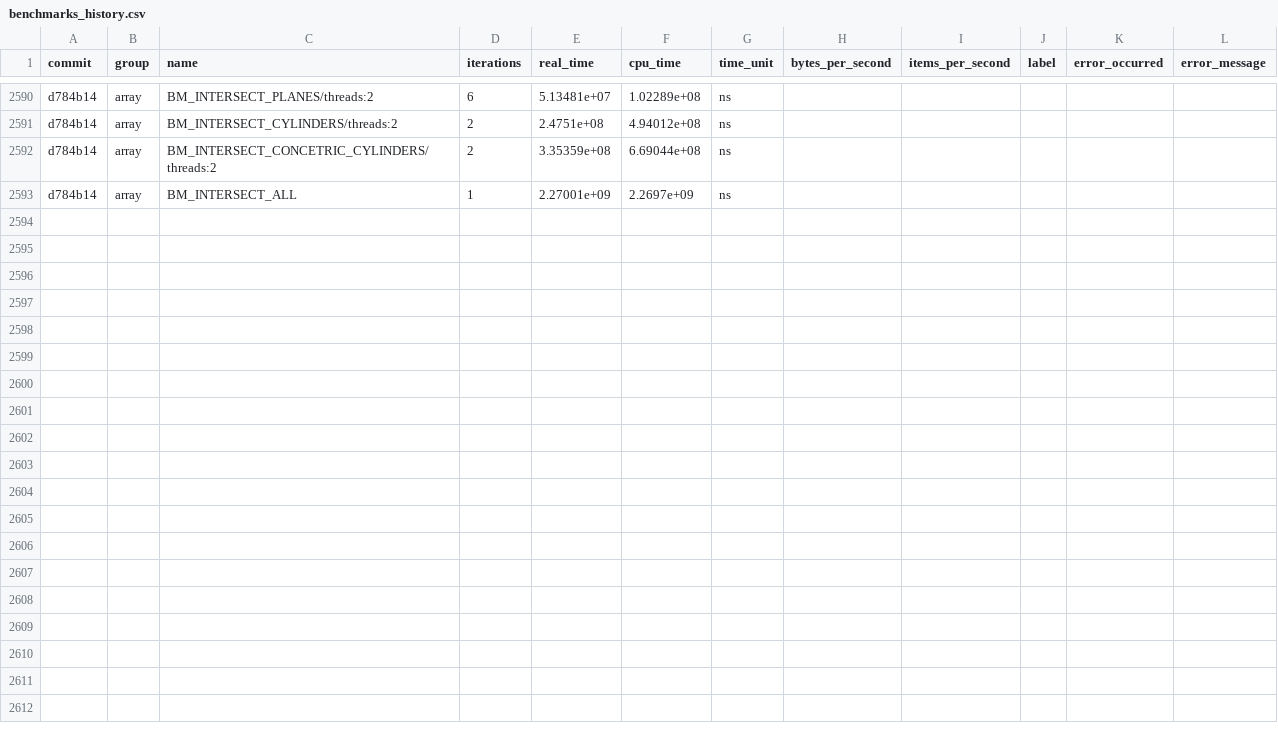
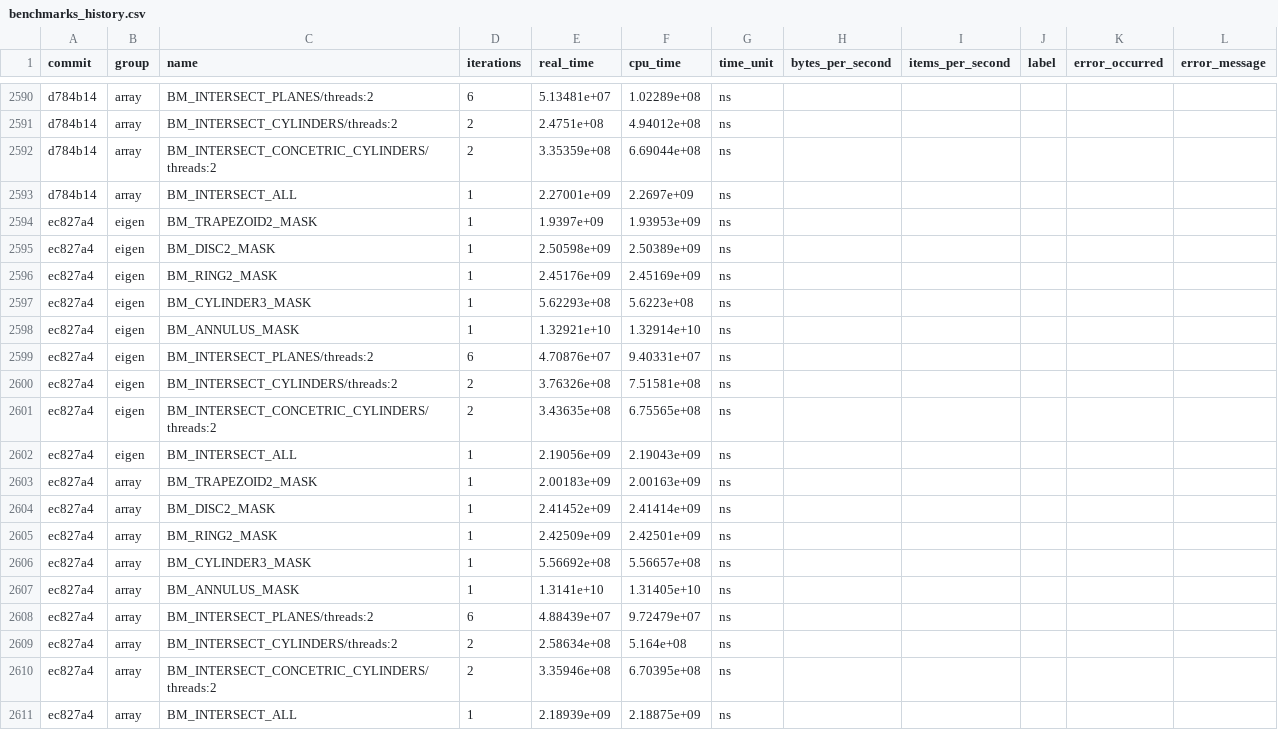
Before and after one commit to acts-project/detray, a CSV file: archive/benchmarks/benchmarks_history.csv, drawn as a sheet; only a part is shown, gaps mark what is left out; the diff names each change by its address in the sheet, - before the commit and + after, or states it on an @@ line.

```diff
--- a/archive/benchmarks/benchmarks_history.csv
+++ b/archive/benchmarks/benchmarks_history.csv
+row 2594: ec827a4 | eigen | BM_TRAPEZOID2_MASK | 1 | 1.9397e+09 | 1.93953e+09 | ns
+row 2595: ec827a4 | eigen | BM_DISC2_MASK | 1 | 2.50598e+09 | 2.50389e+09 | ns
+row 2596: ec827a4 | eigen | BM_RING2_MASK | 1 | 2.45176e+09 | 2.45169e+09 | ns
+row 2597: ec827a4 | eigen | BM_CYLINDER3_MASK | 1 | 5.62293e+08 | 5.6223e+08 | ns
+row 2598: ec827a4 | eigen | BM_ANNULUS_MASK | 1 | 1.32921e+10 | 1.32914e+10 | ns
+row 2599: ec827a4 | eigen | BM_INTERSECT_PLANES/threads:2 | 6 | 4.70876e+07 | 9.40331e+07 | ns
+row 2600: ec827a4 | eigen | BM_INTERSECT_CYLINDERS/threads:2 | 2 | 3.76326e+08 | 7.51581e+08 | ns
+row 2601: ec827a4 | eigen | BM_INTERSECT_CONCETRIC_CYLINDERS/threads:2 | 2 | 3.43635e+08 | 6.75565e+08 | ns
+row 2602: ec827a4 | eigen | BM_INTERSECT_ALL | 1 | 2.19056e+09 | 2.19043e+09 | ns
+row 2603: ec827a4 | array | BM_TRAPEZOID2_MASK | 1 | 2.00183e+09 | 2.00163e+09 | ns
+row 2604: ec827a4 | array | BM_DISC2_MASK | 1 | 2.41452e+09 | 2.41414e+09 | ns
+row 2605: ec827a4 | array | BM_RING2_MASK | 1 | 2.42509e+09 | 2.42501e+09 | ns
+row 2606: ec827a4 | array | BM_CYLINDER3_MASK | 1 | 5.56692e+08 | 5.56657e+08 | ns
+row 2607: ec827a4 | array | BM_ANNULUS_MASK | 1 | 1.3141e+10 | 1.31405e+10 | ns
+row 2608: ec827a4 | array | BM_INTERSECT_PLANES/threads:2 | 6 | 4.88439e+07 | 9.72479e+07 | ns
+row 2609: ec827a4 | array | BM_INTERSECT_CYLINDERS/threads:2 | 2 | 2.58634e+08 | 5.164e+08 | ns
+row 2610: ec827a4 | array | BM_INTERSECT_CONCETRIC_CYLINDERS/threads:2 | 2 | 3.35946e+08 | 6.70395e+08 | ns
+row 2611: ec827a4 | array | BM_INTERSECT_ALL | 1 | 2.18939e+09 | 2.18875e+09 | ns
```
Also changed, not shown: 4 other files.
